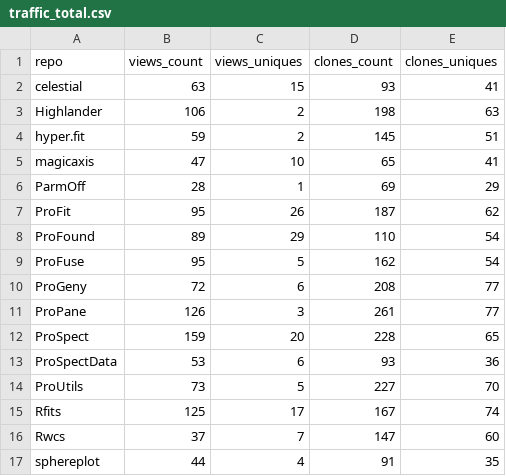
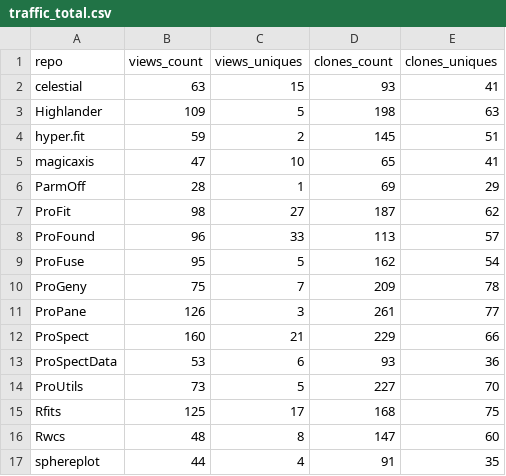
Before and after one commit to asgr/ProTools, a CSV file: data/traffic_total.csv, drawn as a sheet.

```diff
--- a/data/traffic_total.csv
+++ b/data/traffic_total.csv
@@ -2,3 +2,3 @@
 "celestial",63,15,93,41
-"Highlander",106,2,198,63
+"Highlander",109,5,198,63
 "hyper.fit",59,2,145,51
@@ -6,12 +6,12 @@
 "ParmOff",28,1,69,29
-"ProFit",95,26,187,62
-"ProFound",89,29,110,54
+"ProFit",98,27,187,62
+"ProFound",96,33,113,57
 "ProFuse",95,5,162,54
-"ProGeny",72,6,208,77
+"ProGeny",75,7,209,78
 "ProPane",126,3,261,77
-"ProSpect",159,20,228,65
+"ProSpect",160,21,229,66
 "ProSpectData",53,6,93,36
 "ProUtils",73,5,227,70
-"Rfits",125,17,167,74
-"Rwcs",37,7,147,60
+"Rfits",125,17,168,75
+"Rwcs",48,8,147,60
 "sphereplot",44,4,91,35
```
Also changed, not shown: data/traffic_history.csv, data/traffic_latest.csv, 9 other files.
